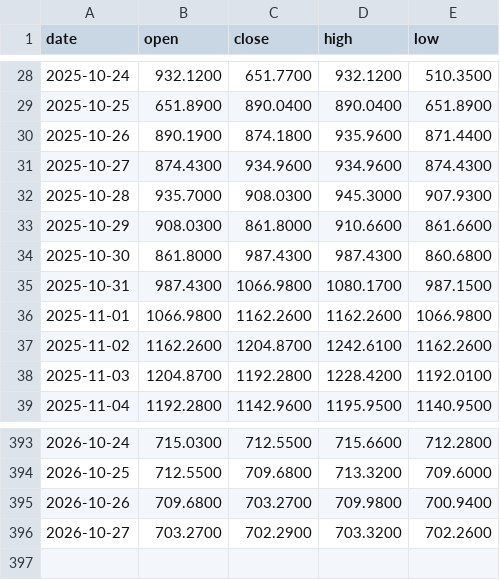
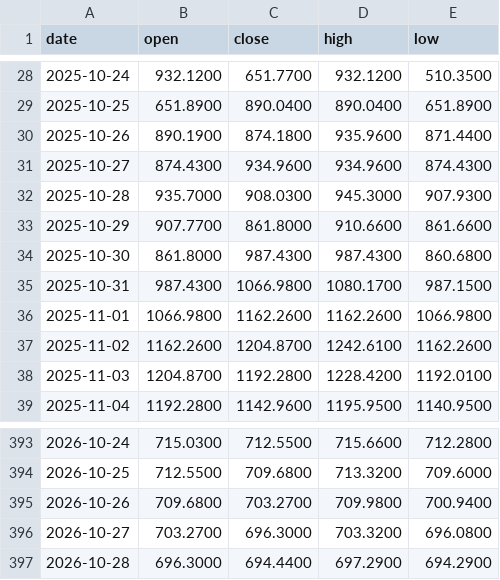
Before and after one commit to Bowen389/fable-ML, a CSV file: data/broad_kline.csv, drawn as a sheet; only a part is shown, gaps mark what is left out.

```diff
--- a/data/broad_kline.csv
+++ b/data/broad_kline.csv
@@ -32,3 +32,3 @@ date,open,close,high,low
 2025-10-28,935.7000,908.0300,945.3000,907.9300
-2025-10-29,908.0300,861.8000,910.6600,861.6600
+2025-10-29,907.7700,861.8000,910.6600,861.6600
 2025-10-30,861.8000,987.4300,987.4300,860.6800
@@ -395,2 +395,3 @@ date,open,close,high,low
 2026-10-26,709.6800,703.2700,709.9800,700.9400
-2026-10-27,703.2700,702.2900,703.3200,702.2600
+2026-10-27,703.2700,696.3000,703.3200,696.0800
+2026-10-28,696.3000,694.4400,697.2900,694.2900
```
Also changed, not shown: 4 other files.
